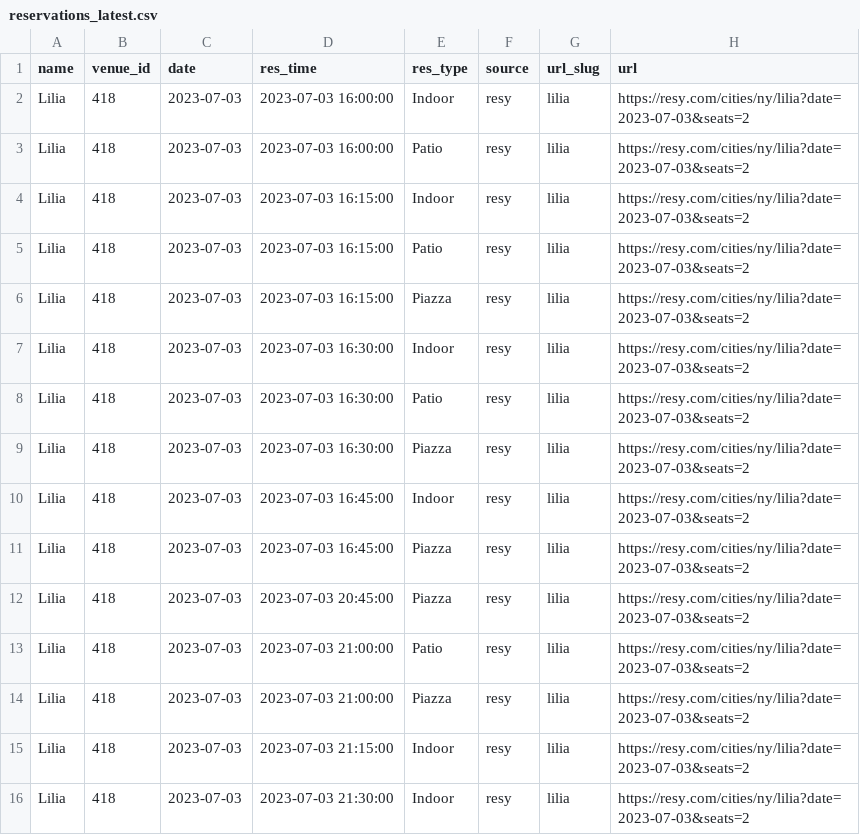
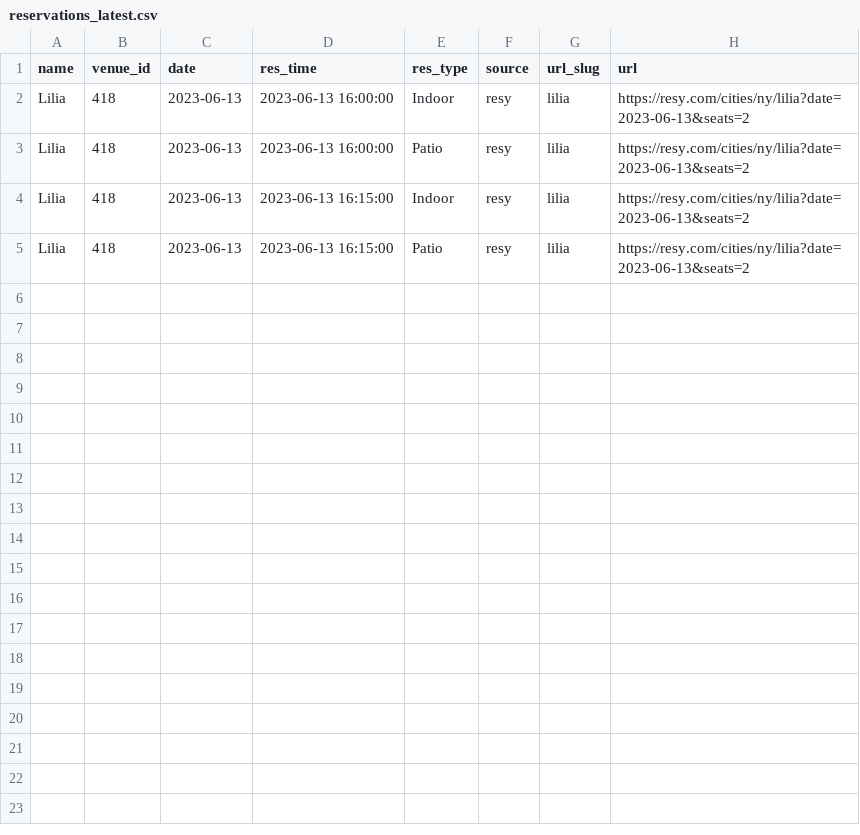
Before and after one commit to edj36/reservations, a CSV file: data/reservations_latest.csv, drawn as a sheet.

```diff
--- a/data/reservations_latest.csv
+++ b/data/reservations_latest.csv
@@ -1,16 +1,5 @@
 name,venue_id,date,res_time,res_type,source,url_slug,url
-Lilia,418,2023-07-03,2023-07-03 16:00:00,Indoor,resy,lilia,https://resy.com/cities/ny/lilia?date=2023-07-03&seats=2
-Lilia,418,2023-07-03,2023-07-03 16:00:00,Patio,resy,lilia,https://resy.com/cities/ny/lilia?date=2023-07-03&seats=2
-Lilia,418,2023-07-03,2023-07-03 16:15:00,Indoor,resy,lilia,https://resy.com/cities/ny/lilia?date=2023-07-03&seats=2
-Lilia,418,2023-07-03,2023-07-03 16:15:00,Patio,resy,lilia,https://resy.com/cities/ny/lilia?date=2023-07-03&seats=2
-Lilia,418,2023-07-03,2023-07-03 16:15:00,Piazza,resy,lilia,https://resy.com/cities/ny/lilia?date=2023-07-03&seats=2
-Lilia,418,2023-07-03,2023-07-03 16:30:00,Indoor,resy,lilia,https://resy.com/cities/ny/lilia?date=2023-07-03&seats=2
-Lilia,418,2023-07-03,2023-07-03 16:30:00,Patio,resy,lilia,https://resy.com/cities/ny/lilia?date=2023-07-03&seats=2
-Lilia,418,2023-07-03,2023-07-03 16:30:00,Piazza,resy,lilia,https://resy.com/cities/ny/lilia?date=2023-07-03&seats=2
-Lilia,418,2023-07-03,2023-07-03 16:45:00,Indoor,resy,lilia,https://resy.com/cities/ny/lilia?date=2023-07-03&seats=2
-Lilia,418,2023-07-03,2023-07-03 16:45:00,Piazza,resy,lilia,https://resy.com/cities/ny/lilia?date=2023-07-03&seats=2
-Lilia,418,2023-07-03,2023-07-03 20:45:00,Piazza,resy,lilia,https://resy.com/cities/ny/lilia?date=2023-07-03&seats=2
-Lilia,418,2023-07-03,2023-07-03 21:00:00,Patio,resy,lilia,https://resy.com/cities/ny/lilia?date=2023-07-03&seats=2
-Lilia,418,2023-07-03,2023-07-03 21:00:00,Piazza,resy,lilia,https://resy.com/cities/ny/lilia?date=2023-07-03&seats=2
-Lilia,418,2023-07-03,2023-07-03 21:15:00,Indoor,resy,lilia,https://resy.com/cities/ny/lilia?date=2023-07-03&seats=2
-Lilia,418,2023-07-03,2023-07-03 21:30:00,Indoor,resy,lilia,https://resy.com/cities/ny/lilia?date=2023-07-03&seats=2
+Lilia,418,2023-06-13,2023-06-13 16:00:00,Indoor,resy,lilia,https://resy.com/cities/ny/lilia?date=2023-06-13&seats=2
+Lilia,418,2023-06-13,2023-06-13 16:00:00,Patio,resy,lilia,https://resy.com/cities/ny/lilia?date=2023-06-13&seats=2
+Lilia,418,2023-06-13,2023-06-13 16:15:00,Indoor,resy,lilia,https://resy.com/cities/ny/lilia?date=2023-06-13&seats=2
+Lilia,418,2023-06-13,2023-06-13 16:15:00,Patio,resy,lilia,https://resy.com/cities/ny/lilia?date=2023-06-13&seats=2
```
